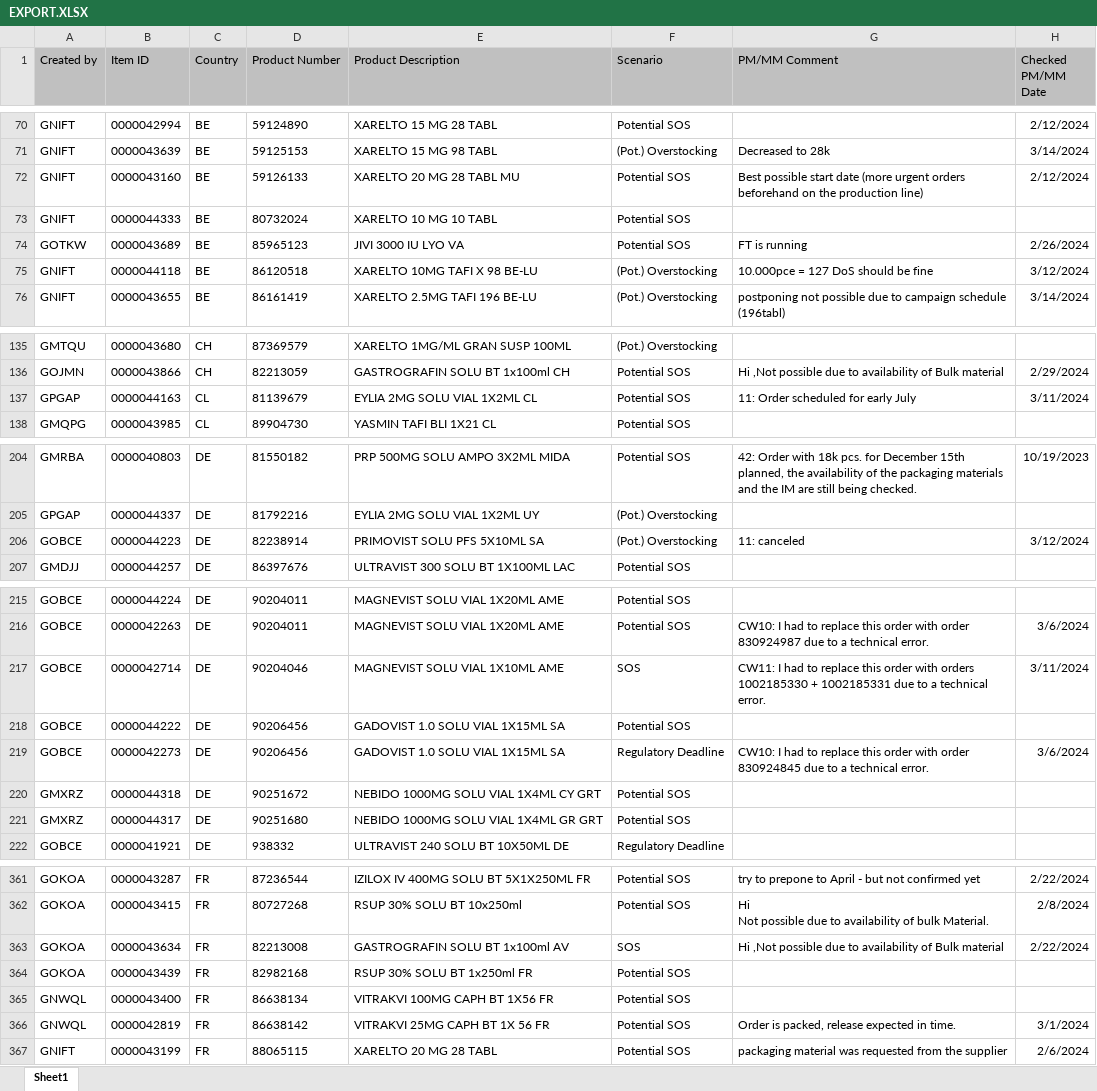
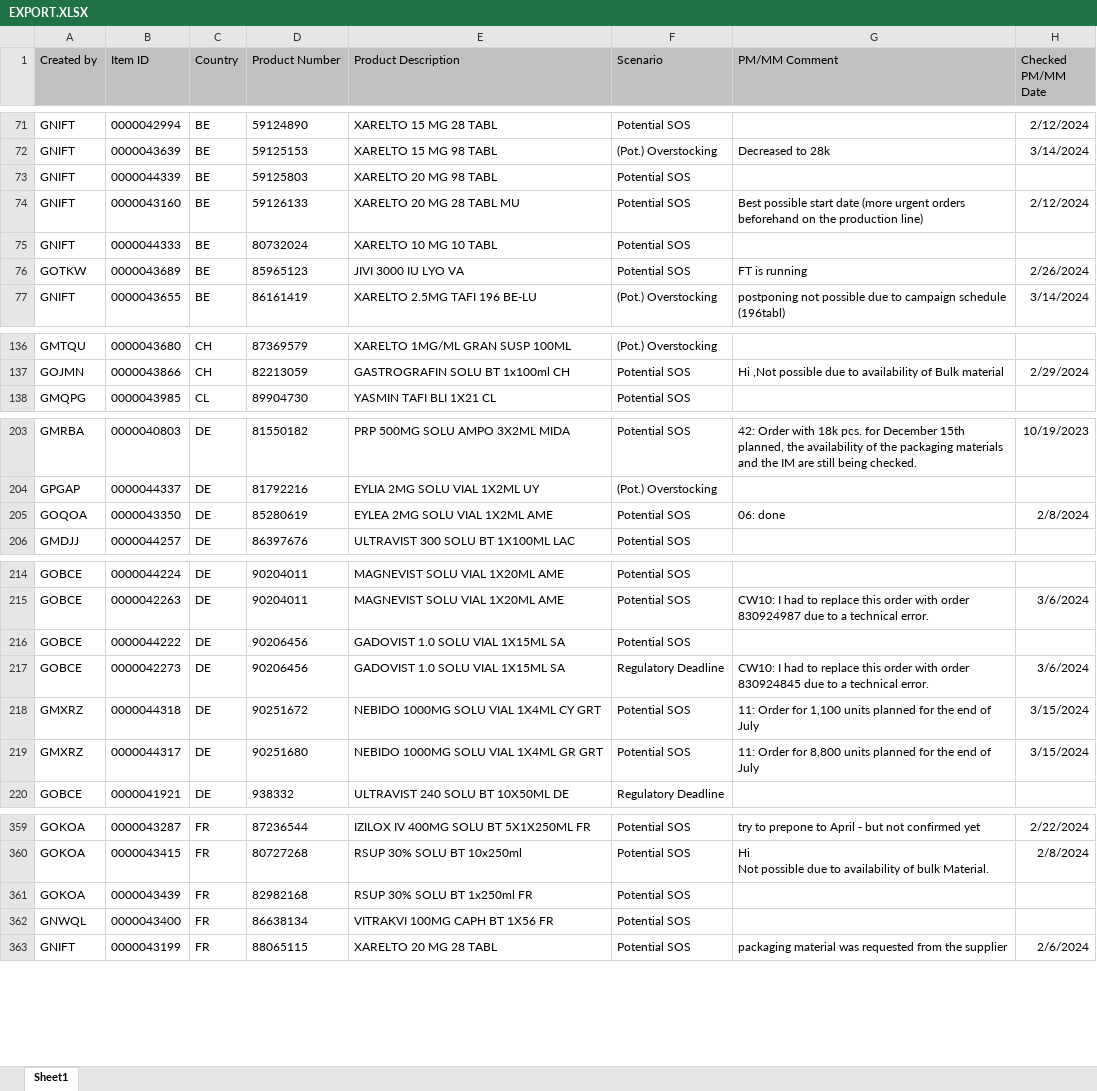
Before and after one commit to janphoenix/rct2, an Excel workbook: EXPORT.XLSX, sheet Sheet1, drawn as a sheet; only a part is shown, gaps mark what is left out; values as stored, in another font and other column widths than the file's, no borders; removed rows and columns are numbered as before the commit, all else as after; the diff covers the shown part only; the diff names each change by its address in the sheet, - before the commit and + after, or states it on an @@ line.

```diff
--- a/EXPORT.XLSX (sheet Sheet1)
+++ b/EXPORT.XLSX (sheet Sheet1)
+row 73: GNIFT | 0000044339 | BE | 59125803 | XARELTO 20 MG 98 TABL | Potential SOS
-row 75: GNIFT | 0000044118 | BE | 86120518 | XARELTO 10MG TAFI X 98 BE-LU | (Pot.) Overstocking | 10.000pce = 127 DoS should be fine | 3/12/2024
-row 137: GPGAP | 0000044163 | CL | 81139679 | EYLIA 2MG SOLU VIAL 1X2ML CL | Potential SOS | 11: Order scheduled for early July | 3/11/2024
-row 206: GOBCE | 0000044223 | DE | 82238914 | PRIMOVIST SOLU PFS 5X10ML SA | (Pot.) Overstocking | 11: canceled | 3/12/2024
+row 205: GOQOA | 0000043350 | DE | 85280619 | EYLEA 2MG SOLU VIAL 1X2ML AME | Potential SOS | 06: done | 2/8/2024
-row 217: GOBCE | 0000042714 | DE | 90204046 | MAGNEVIST SOLU VIAL 1X10ML AME | SOS | CW11: I had to replace this order with orders 1002185330 + 1002185331 due to a technical error. | 3/11/2024
-G218 (PM/MM Comment): (empty)
+G218 (PM/MM Comment): 11: Order for 1,100 units planned for the end of July
-H218:H219 (Checked PM/MM Date): (empty)
+H218:H219 (Checked PM/MM Date): 3/15/2024
-G219 (PM/MM Comment): (empty)
+G219 (PM/MM Comment): 11: Order for 8,800 units planned for the end of July
-row 363: GOKOA | 0000043634 | FR | 82213008 | GASTROGRAFIN SOLU BT 1x100ml AV | SOS | Hi ,Not possible due to availability of Bulk material | 2/22/2024
-row 366: GNWQL | 0000042819 | FR | 86638142 | VITRAKVI 25MG CAPH BT 1X 56 FR | Potential SOS | Order is packed, release expected in time. | 3/1/2024
```
Also changed, not shown: 1 added row, 8 removed rows and 47 edited cells elsewhere in this sheet.
